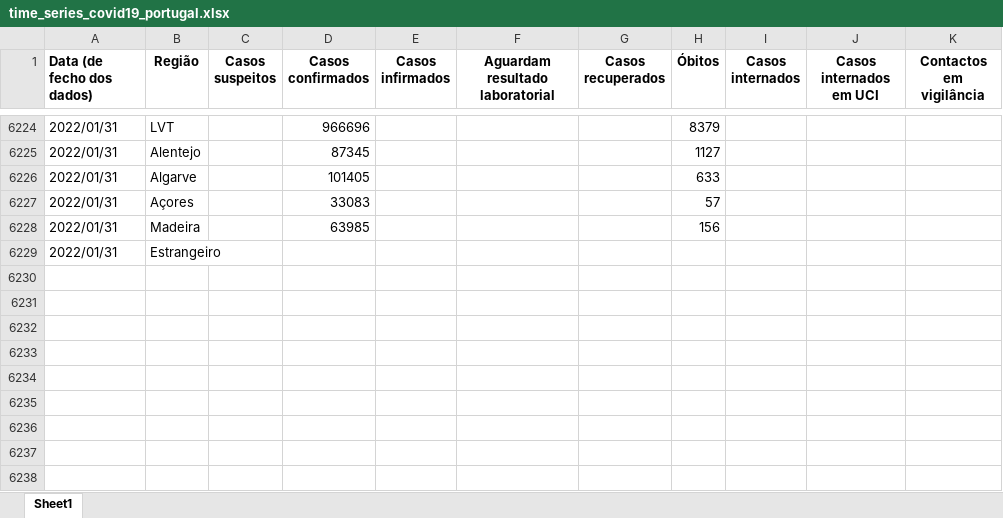
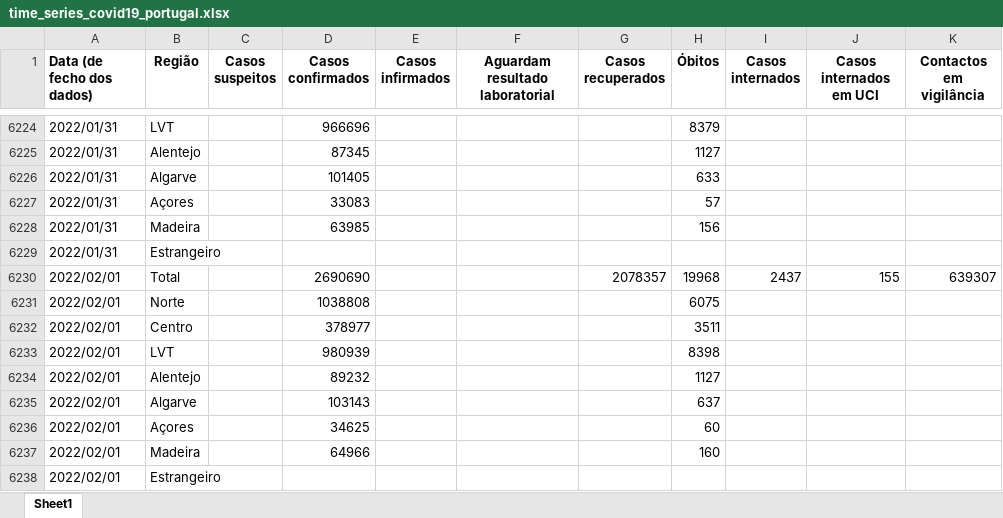
Before and after one commit to bruno-leal/covid19-portugal-data, an Excel workbook: time_series_covid19_portugal.xlsx, sheet Sheet1, drawn as a sheet; only a part is shown, gaps mark what is left out; values as stored, in another font and other column widths than the file's, no borders; the diff names each change by its address in the sheet, - before the commit and + after, or states it on an @@ line.

Commit message:
- Data update from DGS's 2022/02/01 report.

```diff
--- a/time_series_covid19_portugal.xlsx (sheet Sheet1)
+++ b/time_series_covid19_portugal.xlsx (sheet Sheet1)
+row 6230: 2022/02/01 | Total |  | 2690690 |  |  | 2078357 | 19968 | 2437 | 155 | 639307
+row 6231: 2022/02/01 | Norte |  | 1038808 |  |  |  | 6075
+row 6232: 2022/02/01 | Centro |  | 378977 |  |  |  | 3511
+row 6233: 2022/02/01 | LVT |  | 980939 |  |  |  | 8398
+row 6234: 2022/02/01 | Alentejo |  | 89232 |  |  |  | 1127
+row 6235: 2022/02/01 | Algarve |  | 103143 |  |  |  | 637
+row 6236: 2022/02/01 | Açores |  | 34625 |  |  |  | 60
+row 6237: 2022/02/01 | Madeira |  | 64966 |  |  |  | 160
+row 6238: 2022/02/01 | Estrangeiro
```
